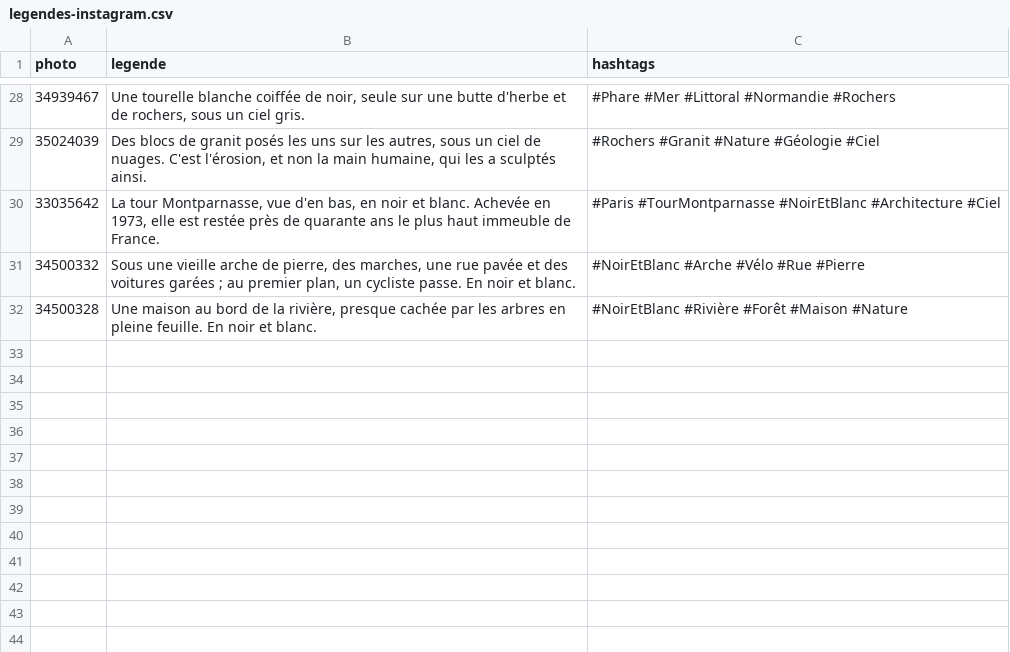
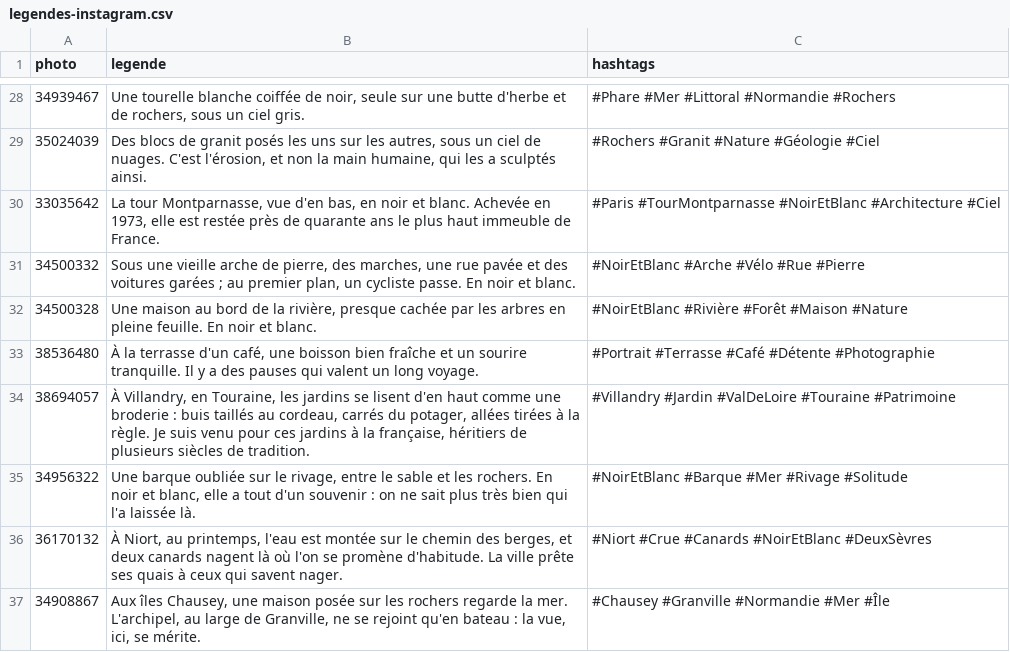
Before and after one commit to Willwonderc/PexelsWillwonder, a CSV file: reseaux/legendes-instagram.csv, drawn as a sheet; only a part is shown, gaps mark what is left out.

```diff
--- a/reseaux/legendes-instagram.csv
+++ b/reseaux/legendes-instagram.csv
@@ -32 +32,6 @@ photo,legende,hashtags
 34500328,"Une maison au bord de la rivière, presque cachée par les arbres en pleine feuille. En noir et blanc.","#NoirEtBlanc #Rivière #Forêt #Maison #Nature"
+38536480,"À la terrasse d'un café, une boisson bien fraîche et un sourire tranquille. Il y a des pauses qui valent un long voyage.",#Portrait #Terrasse #Café #Détente #Photographie
+38694057,"À Villandry, en Touraine, les jardins se lisent d'en haut comme une broderie : buis taillés au cordeau, carrés du potager, allées tirées à la règle. Je suis venu pour ces jardins à la française, héritiers de plusieurs siècles de tradition.",#Villandry #Jardin #ValDeLoire #Touraine #Patrimoine
+34956322,"Une barque oubliée sur le rivage, entre le sable et les rochers. En noir et blanc, elle a tout d'un souvenir : on ne sait plus très bien qui l'a laissée là.",#NoirEtBlanc #Barque #Mer #Rivage #Solitude
+36170132,"À Niort, au printemps, l'eau est montée sur le chemin des berges, et deux canards nagent là où l'on se promène d'habitude. La ville prête ses quais à ceux qui savent nager.",#Niort #Crue #Canards #NoirEtBlanc #DeuxSèvres
+34908867,"Aux îles Chausey, une maison posée sur les rochers regarde la mer. L'archipel, au large de Granville, ne se rejoint qu'en bateau : la vue, ici, se mérite.",#Chausey #Granville #Normandie #Mer #Île
```
Also changed, not shown: 9 other files.
